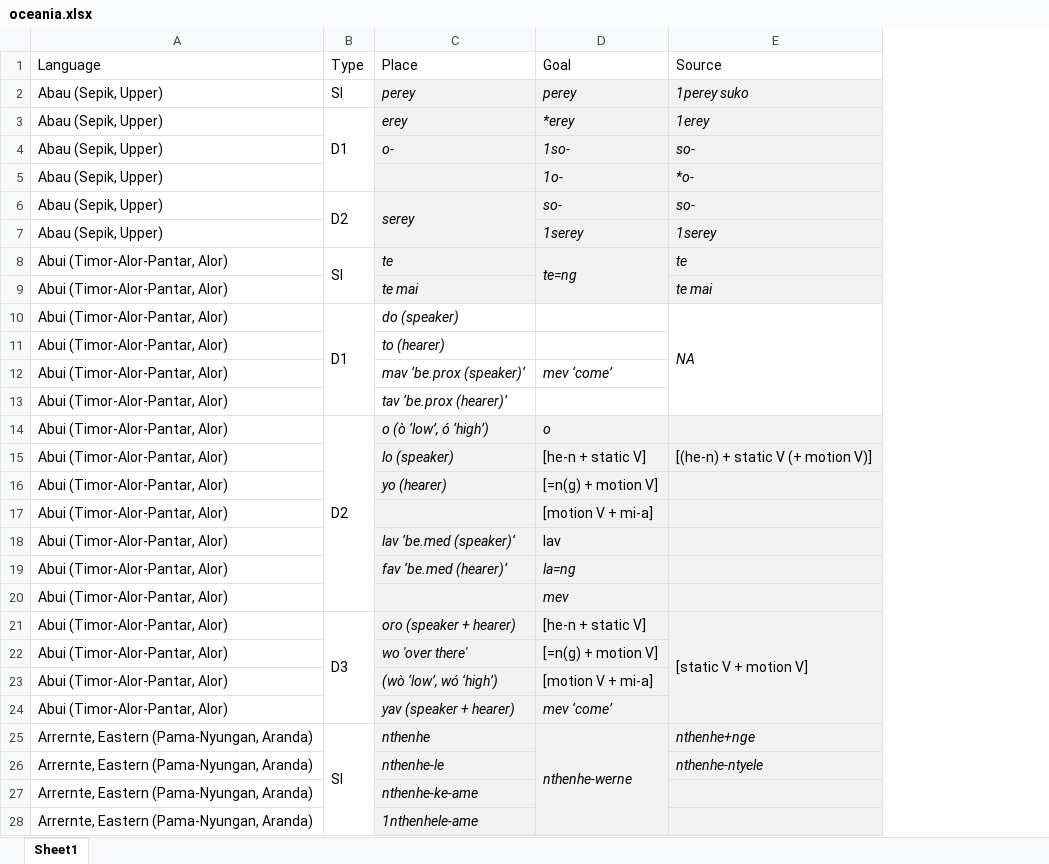
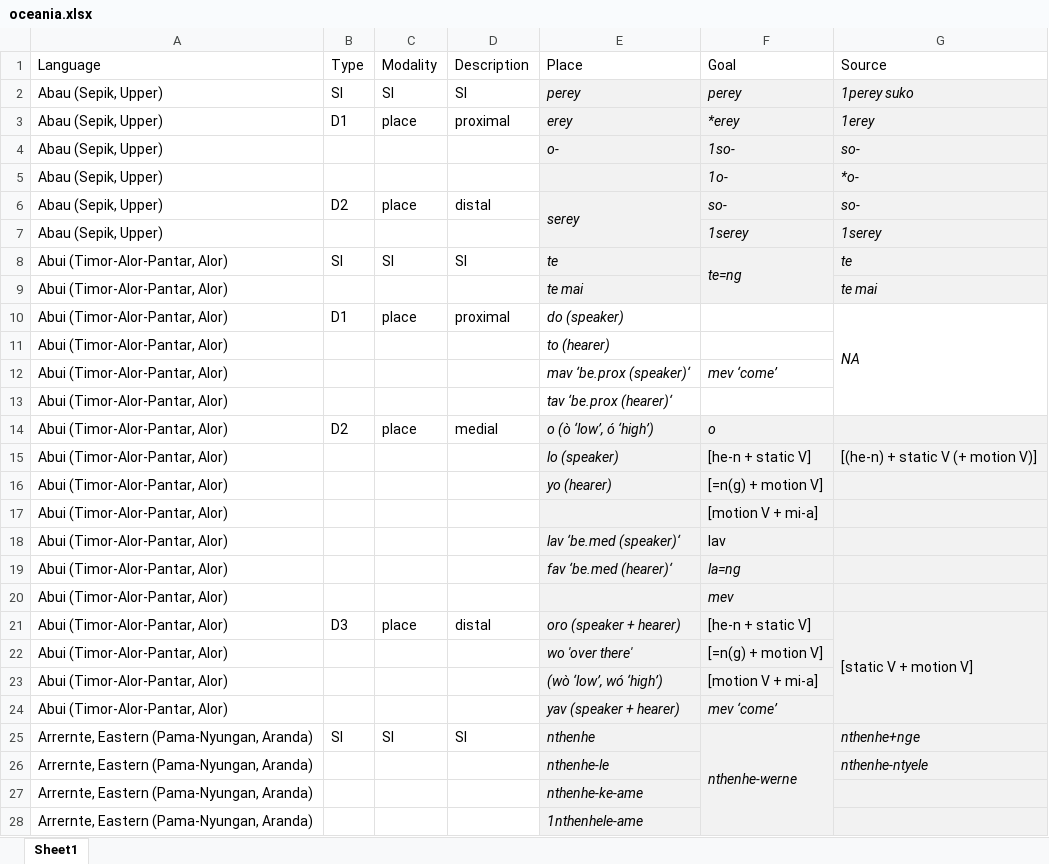
Before and after one commit to mahowak/deictic_adverbs, an Excel workbook: readable_data_tables/oceania.xlsx, sheet Sheet1, drawn as a sheet; only a part is shown; values as stored, in another font and other column widths than the file's, no borders; removed rows and columns are numbered as before the commit, all else as after; the diff covers the shown part only; the diff names each change by its address in the sheet, - before the commit and + after, or states it on an @@ line.

Commit message:
Add files via upload
some modifications:
1. there's a D4 category for  [OC-22] according to the notes of the Word document, but in the table it's missing. I added a row of NA to it to accommodate.
2. in [OC-39], I replaced the D3 in the table with D2 as it might be a typo.
3. in [OC-50], the description for D5 is missing, so I assume it's distal III.

```diff
--- a/readable_data_tables/oceania.xlsx (sheet Sheet1)
+++ b/readable_data_tables/oceania.xlsx (sheet Sheet1)
+column C (Modality), rows 2-25: SI | place |  |  | place |  | SI |  | place |  |  |  | place |  |  |  |  |  |  | place |  |  |  | SI
+column D (Description), rows 2-25: SI | proximal |  |  | distal |  | SI |  | proximal |  |  |  | medial |  |  |  |  |  |  | distal |  |  |  | SI
-B3:B5 merged
-B6:B7 merged
-B8:B9 merged
-B10:B13 merged
-B14:B20 merged
-B21:B24 merged
-B25:B28 merged
```
Also changed, not shown: 2 added rows, cell formats and merged cells elsewhere in this sheet.
